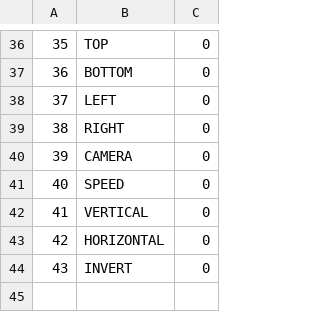
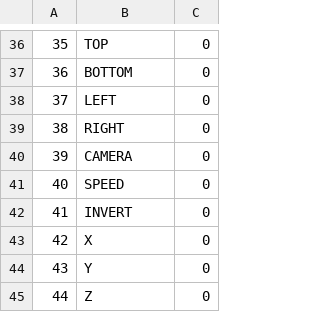
Before and after one commit to ToffMonaka/UnityBase, a CSV file: Assets/Resources2/dat/en_mst_txt_tbl.csv, drawn as a sheet; only a part is shown, gaps mark what is left out; removed rows and columns are numbered as before the commit, all else as after; the diff names each change by its address in the sheet, - before the commit and + after, or states it on an @@ line.

```diff
--- a/Assets/Resources2/dat/en_mst_txt_tbl.csv
+++ b/Assets/Resources2/dat/en_mst_txt_tbl.csv
-row 42: 41 | VERTICAL | 0
-row 43: 42 | HORIZONTAL | 0
@@ column A renumbered in row 42 @@
+row 43: 42 | X | 0
+row 44: 43 | Y | 0
+row 45: 44 | Z | 0
```
Also changed, not shown: Assets/Resources2/dat/jp_mst_txt_tbl.csv, 11 other files.
